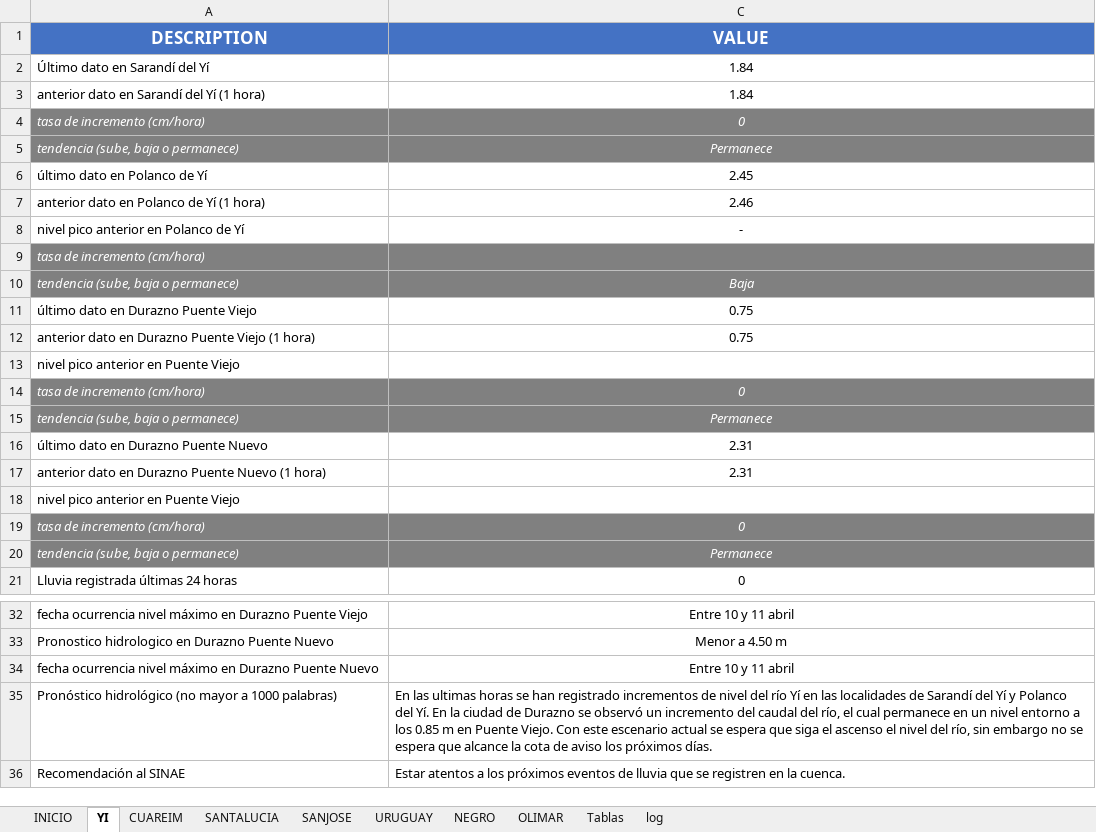
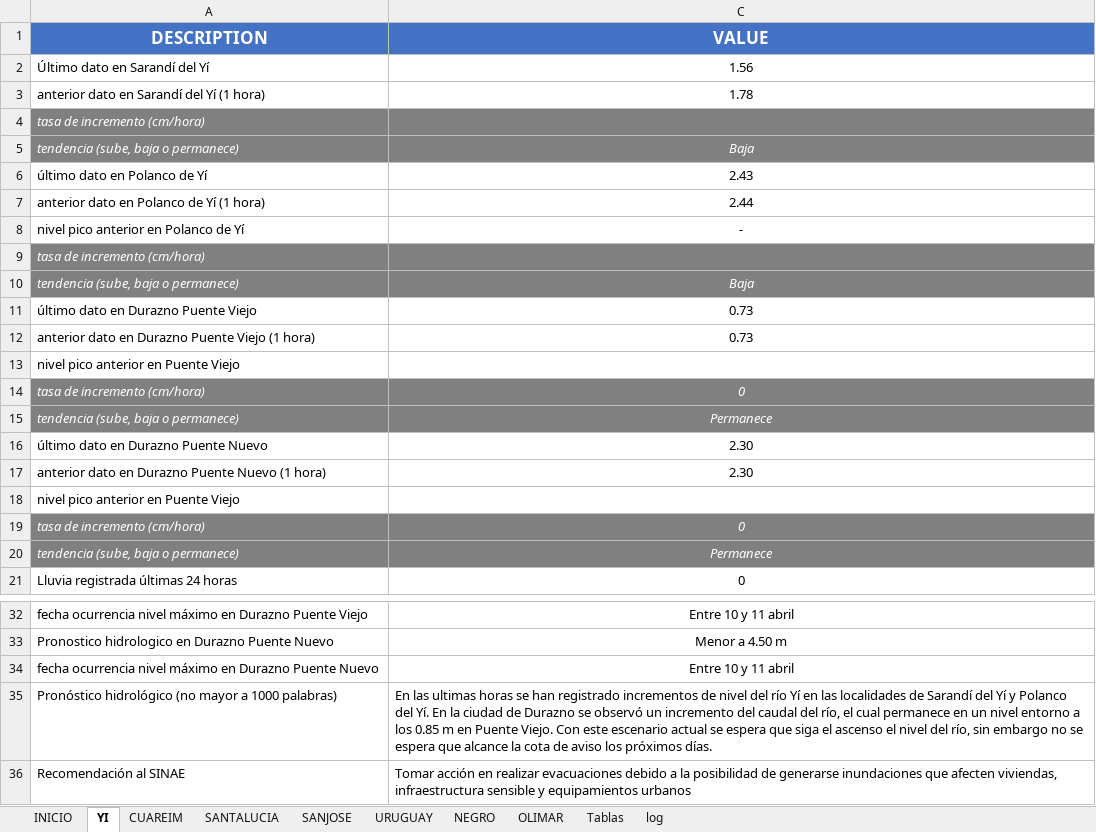
Before and after one commit to josevalles7/Sala_Situacion_Dinagua, an Excel workbook: automatic docx/database_report.xlsx, sheet YI, drawn as a sheet; only a part is shown, gaps mark what is left out; values as stored, in another font and other column widths than the file's, no borders; removed rows and columns are numbered as before the commit, all else as after; the diff names each change by its address in the sheet, - before the commit and + after, or states it on an @@ line.

```diff
--- a/automatic docx/database_report.xlsx (sheet YI)
+++ b/automatic docx/database_report.xlsx (sheet YI)
-C2 (VALUE): 1.84
+C2 (VALUE): 1.56
-C3 (VALUE): 1.84
+C3 (VALUE): 1.78
-row 4: tasa de incremento (cm/hora) | 0
-row 5: tendencia (sube, baja o permanece) | Permanece
+row 4: tasa de incremento (cm/hora)
+row 5: tendencia (sube, baja o permanece) | Baja
-C6 (VALUE): 2.45
+C6 (VALUE): 2.43
-C7 (VALUE): 2.46
+C7 (VALUE): 2.44
-C11:C12 (VALUE): 0.75
+C11:C12 (VALUE): 0.73
-C16:C17 (VALUE): 2.31
+C16:C17 (VALUE): 2.30
-C36 (VALUE): Estar atentos a los próximos eventos de lluvia que se registren en la cuenca.
+C36 (VALUE): Tomar acción en realizar evacuaciones debido a la posibilidad de generarse inundaciones que afecten viviendas, infraestructura sensible y equipamientos urbanos
```
Also changed, not shown: sheet URUGUAY, sheet Tablas, sheet NEGRO, sheet CUAREIM, sheet SANTALUCIA, sheet OLIMAR, formulas that keep their value, hidden cells, 4 other files.
